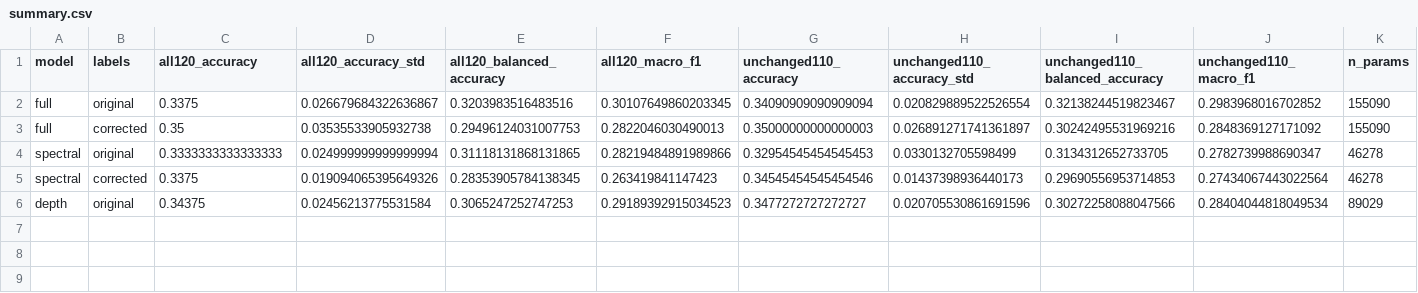
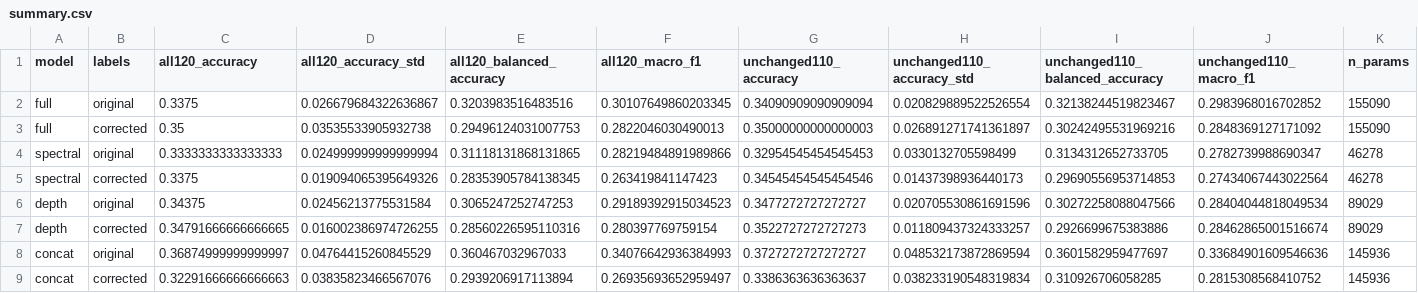
Before and after one commit to Daveboarder/Beijing2026_contest, a CSV file: results/bimamba/initial/summary.csv, drawn as a sheet; only a part is shown; rows hold the shown columns only; the diff names each change by its address in the sheet, - before the commit and + after, or states it on an @@ line.

```diff
--- a/results/bimamba/initial/summary.csv
+++ b/results/bimamba/initial/summary.csv
+row 7: depth | corrected | 0.34791666666666665 | 0.016002386974726255 | 0.28560226595110316 | 0.280397769759154 | 0.3522727272727273 | 0.011809437324333257 | 0.2926699675383886 | 0.28462865001516674 | 89029
+row 8: concat | original | 0.36874999999999997 | 0.04764415260845529 | 0.360467032967033 | 0.34076642936384993 | 0.3727272727272727 | 0.048532173872869594 | 0.3601582959477697 | 0.33684901609546636 | 145936
+row 9: concat | corrected | 0.32291666666666663 | 0.03835823466567076 | 0.2939206917113894 | 0.26935693652959497 | 0.3386363636363637 | 0.038233190548319834 | 0.310926706058285 | 0.2815308568410752 | 145936
```
Also changed, not shown: 15 other files.
